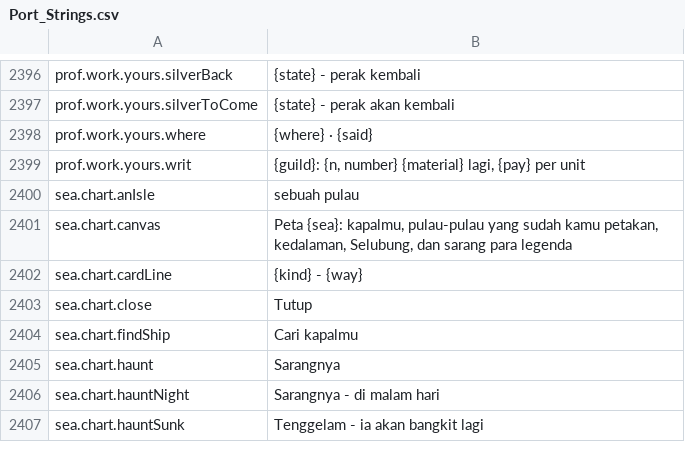
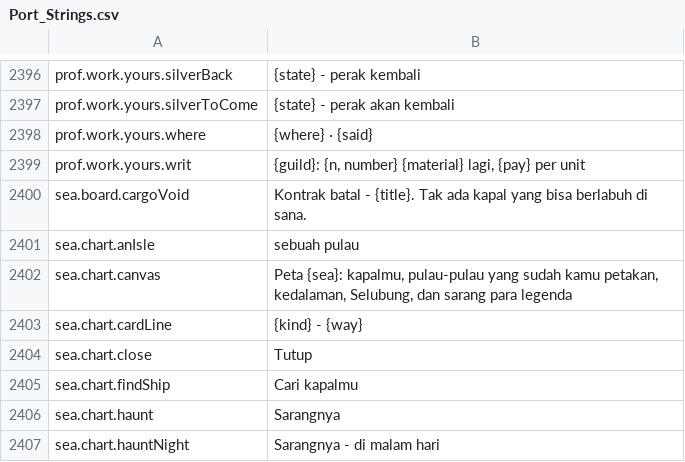
Before and after one commit to BearddOddity/daggerfall-online-modding, a CSV file: locales/id/Port_Strings.csv, drawn as a sheet; only a part is shown, gaps mark what is left out; the shorter side is filled out with more unchanged rows; the diff names each change by its address in the sheet, - before the commit and + after, or states it on an @@ line.

```diff
--- a/locales/id/Port_Strings.csv
+++ b/locales/id/Port_Strings.csv
+row 2400: sea.board.cargoVoid | Kontrak batal - {title}. Tak ada kapal yang bisa berlabuh di sana.
```
Also changed, not shown: locales/bg/Port_Strings.csv, locales/cs/Port_Strings.csv, 38 other files.
